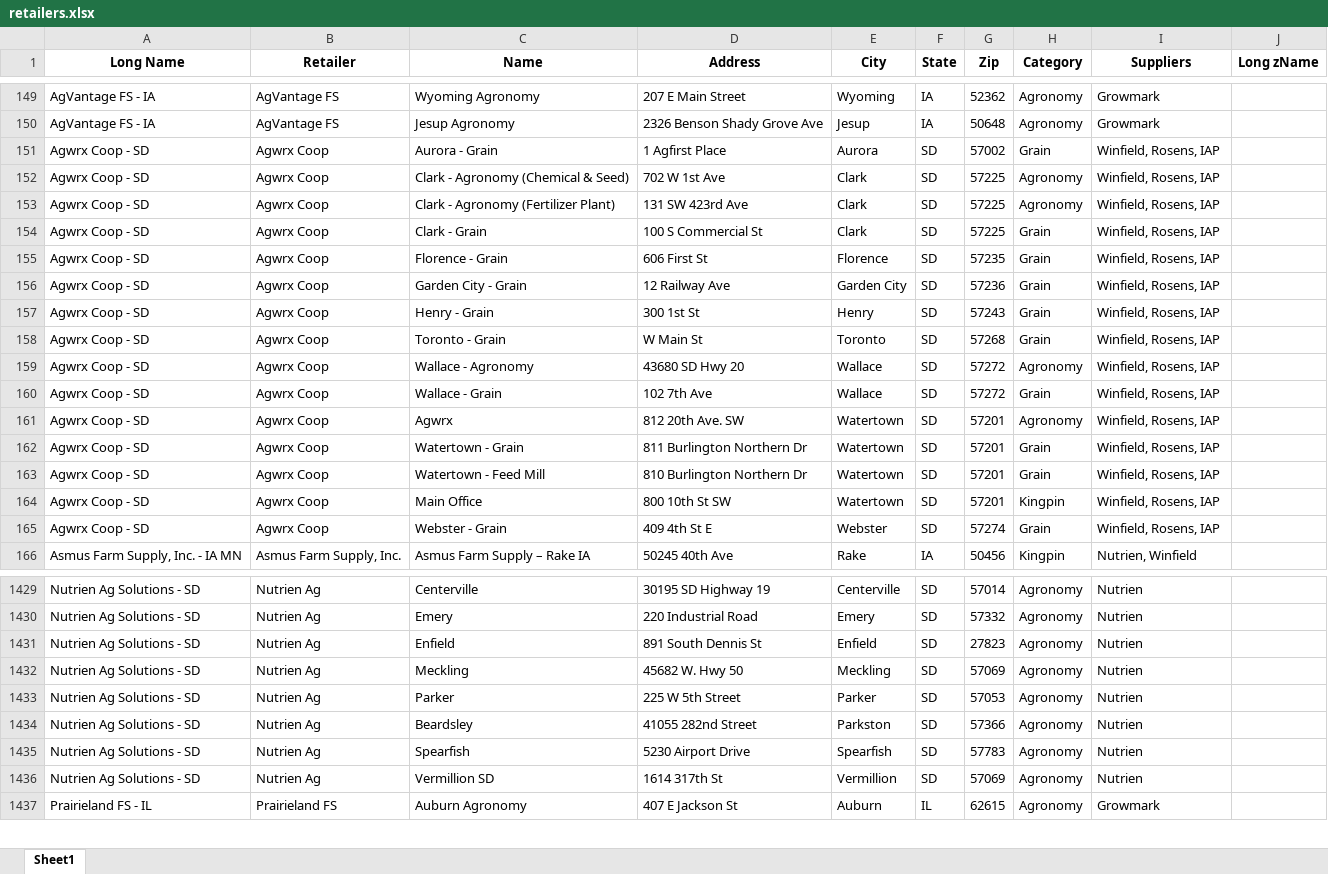
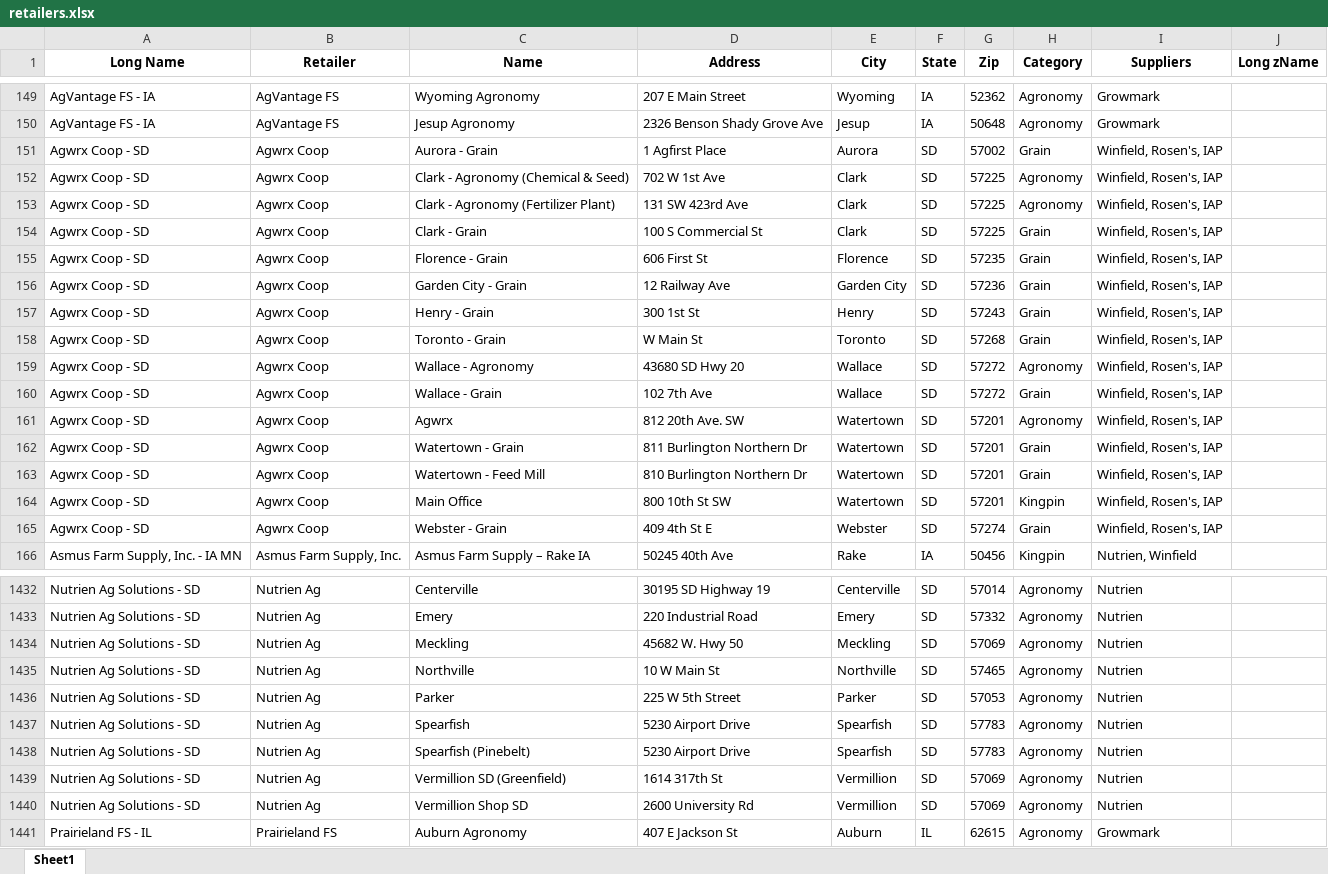
Before and after one commit to CertisBio-RC/certis_agroute_app, an Excel workbook: data/retailers.xlsx, sheet Sheet1, drawn as a sheet; only a part is shown, gaps mark what is left out; values as stored, in another font and other column widths than the file's, no borders; removed rows and columns are numbered as before the commit, all else as after; the diff covers the shown part only; the diff names each change by its address in the sheet, - before the commit and + after, or states it on an @@ line.

```diff
--- a/data/retailers.xlsx (sheet Sheet1)
+++ b/data/retailers.xlsx (sheet Sheet1)
-I151:I165 (Suppliers): Winfield, Rosens, IAP
+I151:I165 (Suppliers): Winfield, Rosen's, IAP
-row 1431: Nutrien Ag Solutions - SD | Nutrien Ag | Enfield | 891 South Dennis St | Enfield | SD | 27823 | Agronomy | Nutrien
+row 1435: Nutrien Ag Solutions - SD | Nutrien Ag | Northville | 10 W Main St | Northville | SD | 57465 | Agronomy | Nutrien
@@ row 1434 moved to row 1428: Nutrien Ag Solutions - SD @@
+row 1438: Nutrien Ag Solutions - SD | Nutrien Ag | Spearfish (Pinebelt) | 5230 Airport Drive | Spearfish | SD | 57783 | Agronomy | Nutrien
-C1439 (Name): Vermillion SD
+C1439 (Name): Vermillion SD (Greenfield)
+row 1440: Nutrien Ag Solutions - SD | Nutrien Ag | Vermillion Shop SD | 2600 University Rd | Vermillion | SD | 57069 | Agronomy | Nutrien
```
Also changed, not shown: 3 added rows, 1 removed row, 3 moved rows and 139 edited cells elsewhere in this sheet, 4 other files.
